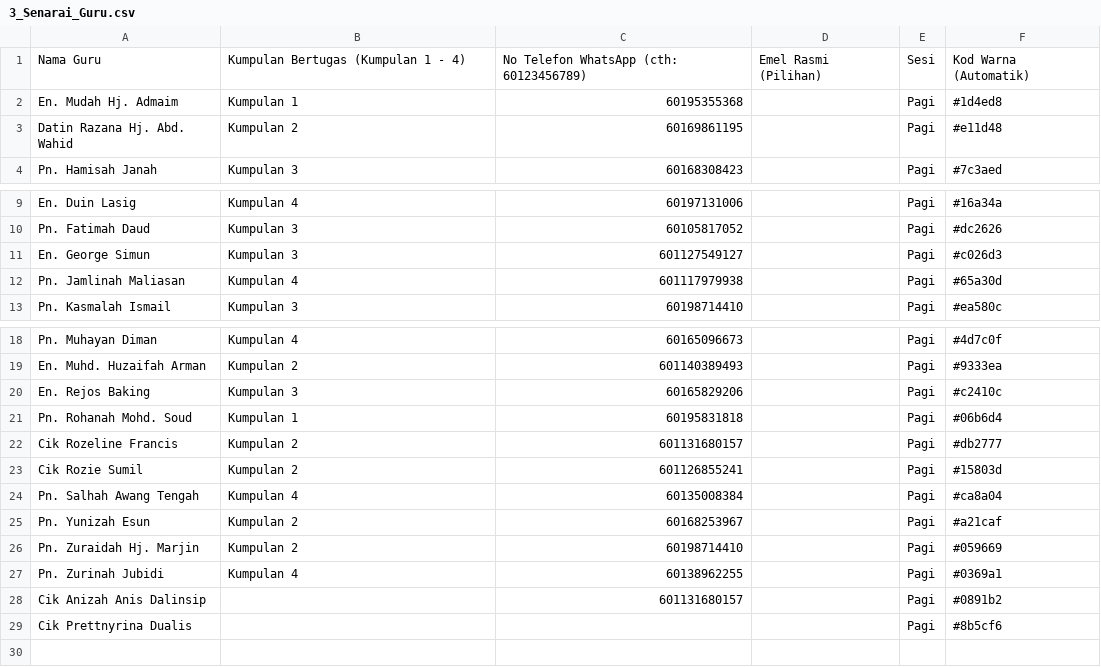
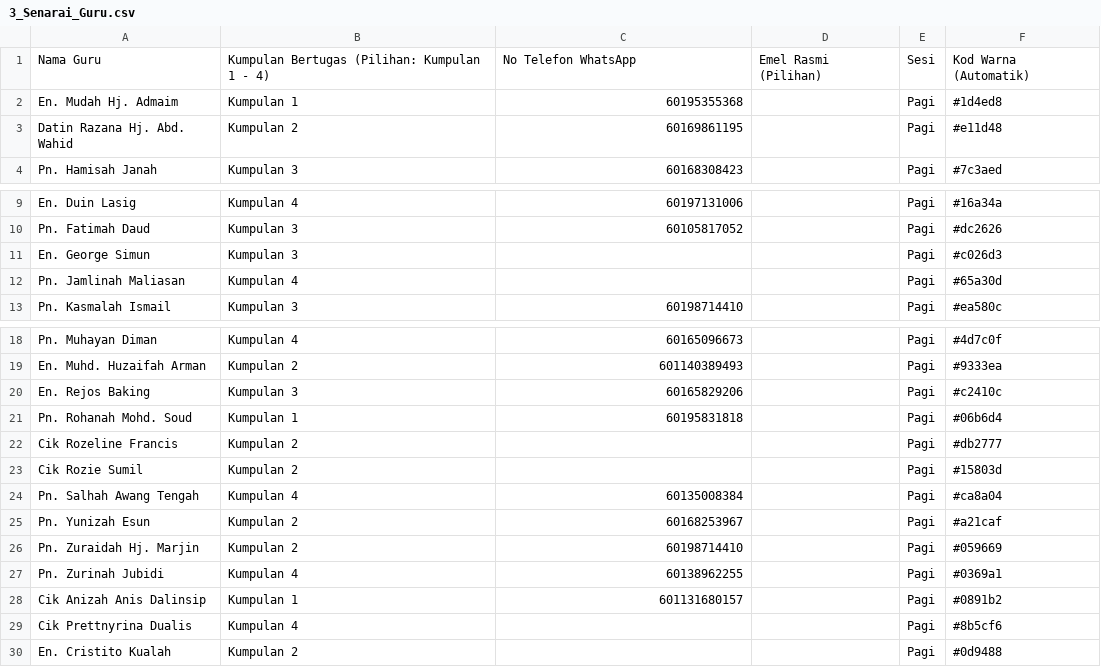
Before and after one commit to xba5346-sktampasuk1/portal-sk-tampasuk-1, a CSV file: e-guru-ganti/DATA_GOOGLE_SHEET_SK_TAMPASUK_1/3_Senarai_Guru.csv, drawn as a sheet; only a part is shown, gaps mark what is left out; the diff names each change by its address in the sheet, - before the commit and + after, or states it on an @@ line.

```diff
--- a/e-guru-ganti/DATA_GOOGLE_SHEET_SK_TAMPASUK_1/3_Senarai_Guru.csv
+++ b/e-guru-ganti/DATA_GOOGLE_SHEET_SK_TAMPASUK_1/3_Senarai_Guru.csv
-B1: Kumpulan Bertugas (Kumpulan 1 - 4)
+B1: Kumpulan Bertugas (Pilihan: Kumpulan 1 - 4)
-C1: No Telefon WhatsApp (cth: 60123456789)
+C1: No Telefon WhatsApp
-C11: 601127549127
+C11: (empty)
-C12: 601117979938
+C12: (empty)
-C22: 601131680157
+C22: (empty)
-C23: 601126855241
+C23: (empty)
-B28: (empty)
+B28: Kumpulan 1
-B29: (empty)
+B29: Kumpulan 4
+row 30: En. Cristito Kualah | Kumpulan 2 |  |  | Pagi | #0d9488
```
Also changed, not shown: e-guru-ganti/DATA_GOOGLE_SHEET_SK_TAMPASUK_1/1_Tetapan_Sekolah.csv, e-guru-ganti/DATA_GOOGLE_SHEET_SK_TAMPASUK_1/4_Jadual_Waktu.csv, 4 other files.
